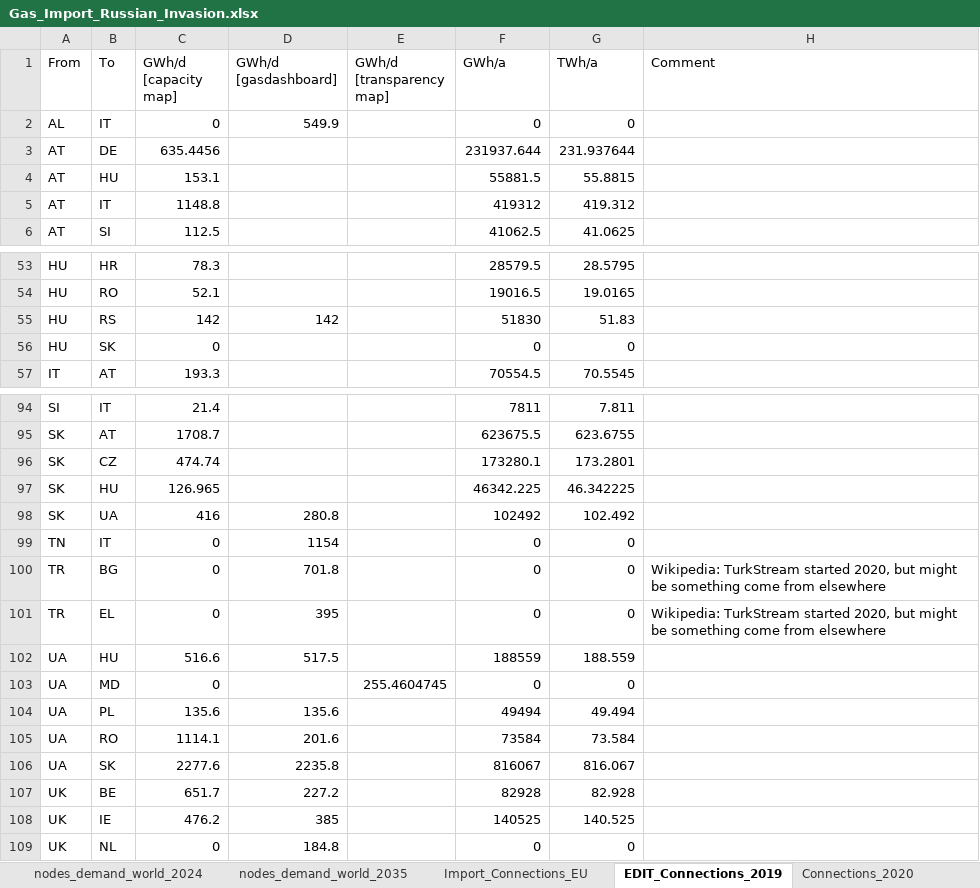
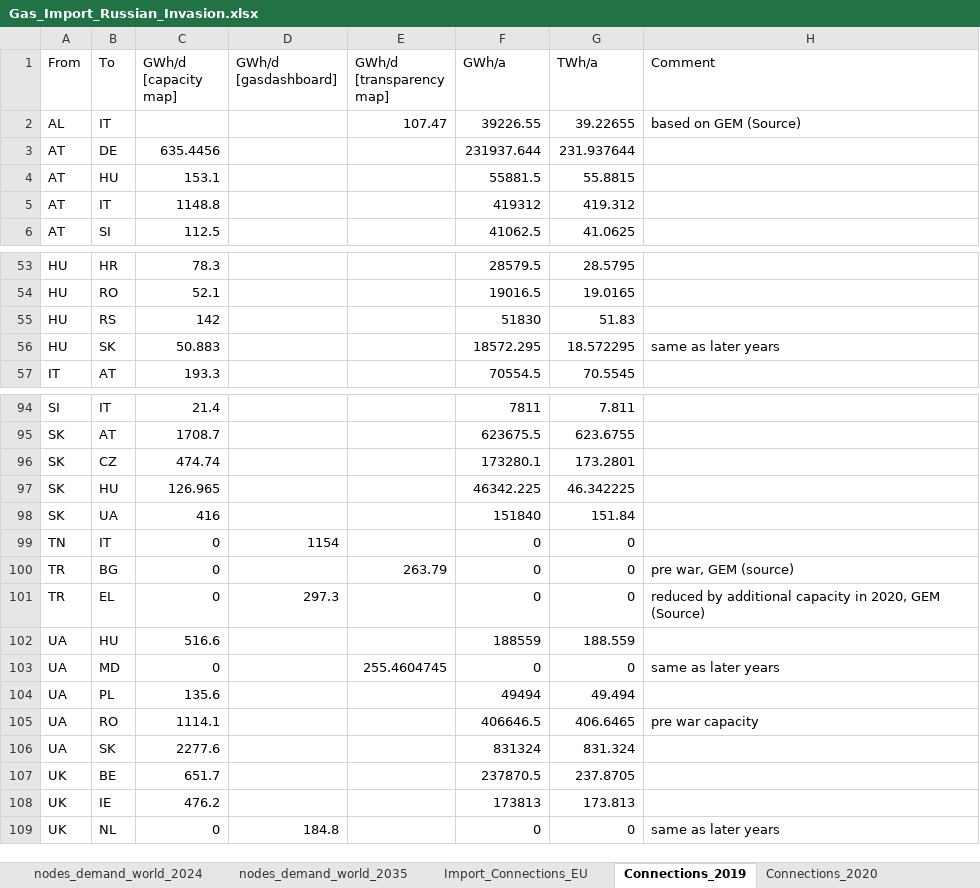
Before and after one commit to CSEI-EU/gas_infrastructure_model, an Excel workbook: 01_data/01_input_data/02_processed/Gas_Import_Russian_Invasion.xlsx, sheet Connections_2019, drawn as a sheet; only a part is shown, gaps mark what is left out; values as stored, in another font and other column widths than the file's, no cell formats; table styles not drawn; removed rows and columns are numbered as before the commit, all else as after; the diff covers the shown part only; the diff names each change by its address in the sheet, - before the commit and + after, or states it on an @@ line.

```diff
--- a/01_data/01_input_data/02_processed/Gas_Import_Russian_Invasion.xlsx (sheet Connections_2019)
+++ b/01_data/01_input_data/02_processed/Gas_Import_Russian_Invasion.xlsx (sheet Connections_2019)
-sheet tab: EDIT_Connections_2019
+sheet tab: Connections_2019
-row 2: AL | IT | 0 | 549.9 |  | 0 | 0
+row 2: AL | IT |  |  | 107.47 | 39226.55 | 39.22655 | based on GEM (Source)
-D55 (GWh/d [gasdashboard]): 142
+D55 (GWh/d [gasdashboard]): (empty)
-C56 (GWh/d [capacity map]): 0
+C56 (GWh/d [capacity map]): 50.883
-F56 (GWh/a): 0
+F56 (GWh/a): 18572.295
-G56 (TWh/a): 0
+G56 (TWh/a): 18.572295
-H56 (Comment): (empty)
+H56 (Comment): same as later years
-D98 (GWh/d [gasdashboard]): 280.8
+D98 (GWh/d [gasdashboard]): (empty)
-F98 (GWh/a): 102492
+F98 (GWh/a): 151840
-G98 (TWh/a): 102.492
+G98 (TWh/a): 151.84
-D100 (GWh/d [gasdashboard]): 701.8
+D100 (GWh/d [gasdashboard]): (empty)
-E100 (GWh/d [transparency map]): (empty)
+E100 (GWh/d [transparency map]): 263.79
-H100 (Comment): Wikipedia: TurkStream started 2020, but might be something come from elsewhere
+H100 (Comment): pre war, GEM (source)
-D101 (GWh/d [gasdashboard]): 395
+D101 (GWh/d [gasdashboard]): 297.3
-H101 (Comment): Wikipedia: TurkStream started 2020, but might be something come from elsewhere
+H101 (Comment): reduced by additional capacity in 2020, GEM (Source)
-D102 (GWh/d [gasdashboard]): 517.5
+D102 (GWh/d [gasdashboard]): (empty)
-H103 (Comment): (empty)
+H103 (Comment): same as later years
-D104 (GWh/d [gasdashboard]): 135.6
+D104 (GWh/d [gasdashboard]): (empty)
-D105 (GWh/d [gasdashboard]): 201.6
+D105 (GWh/d [gasdashboard]): (empty)
-F105 (GWh/a): 73584
+F105 (GWh/a): 406646.5
-G105 (TWh/a): 73.584
+G105 (TWh/a): 406.6465
-H105 (Comment): (empty)
+H105 (Comment): pre war capacity
-D106 (GWh/d [gasdashboard]): 2235.8
+D106 (GWh/d [gasdashboard]): (empty)
-F106 (GWh/a): 816067
+F106 (GWh/a): 831324
-G106 (TWh/a): 816.067
+G106 (TWh/a): 831.324
-D107 (GWh/d [gasdashboard]): 227.2
+D107 (GWh/d [gasdashboard]): (empty)
-F107 (GWh/a): 82928
+F107 (GWh/a): 237870.5
-G107 (TWh/a): 82.928
+G107 (TWh/a): 237.8705
-D108 (GWh/d [gasdashboard]): 385
+D108 (GWh/d [gasdashboard]): (empty)
-F108 (GWh/a): 140525
+F108 (GWh/a): 173813
-G108 (TWh/a): 140.525
+G108 (TWh/a): 173.813
-H109 (Comment): (empty)
+H109 (Comment): same as later years
```
Also changed, not shown: 74 edited cells elsewhere in this sheet, cell formats.
